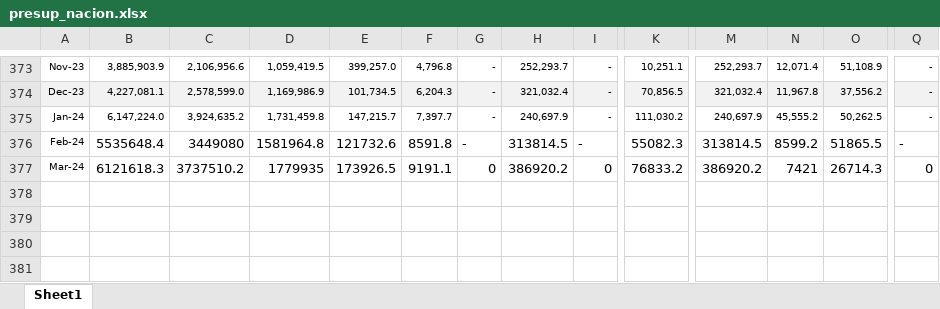
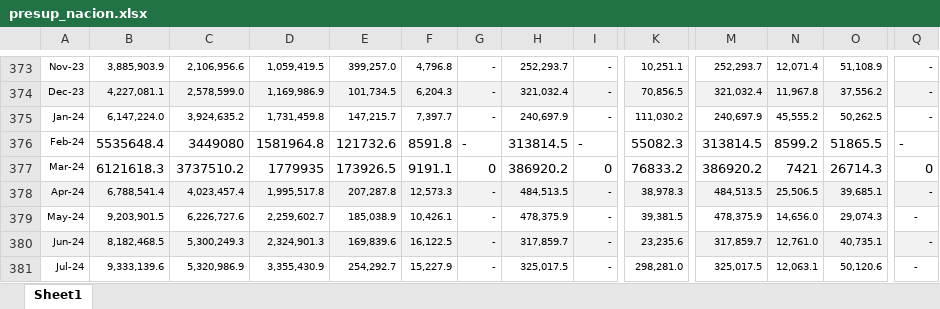
Before and after one commit to pabanib/dataframes, an Excel workbook: presupuesto/presup_nacion.xlsx, sheet Sheet1, drawn as a sheet; only a part is shown, gaps mark what is left out; values as stored, in another font and other column widths than the file's, no borders; rows hold the shown columns only; the diff names each change by its address in the sheet, - before the commit and + after, or states it on an @@ line.

Commit message:
Actualización presup Nación

```diff
--- a/presupuesto/presup_nacion.xlsx (sheet Sheet1)
+++ b/presupuesto/presup_nacion.xlsx (sheet Sheet1)
+row 378: Apr-24 | 6,788,541.4 | 4,023,457.4 | 1,995,517.8 | 207,287.8 | 12,573.3 | - | 484,513.5 | - | 38,978.3 | 484,513.5 | 25,506.5 | 39,685.1 | -
+row 379: May-24 | 9,203,901.5 | 6,226,727.6 | 2,259,602.7 | 185,038.9 | 10,426.1 | - | 478,375.9 | - | 39,381.5 | 478,375.9 | 14,656.0 | 29,074.3 | -
+row 380: Jun-24 | 8,182,468.5 | 5,300,249.3 | 2,324,901.3 | 169,839.6 | 16,122.5 | - | 317,859.7 | - | 23,235.6 | 317,859.7 | 12,761.0 | 40,735.1 | -
+row 381: Jul-24 | 9,333,139.6 | 5,320,986.9 | 3,355,430.9 | 254,292.7 | 15,227.9 | - | 325,017.5 | - | 298,281.0 | 325,017.5 | 12,063.1 | 50,120.6 | -
```
